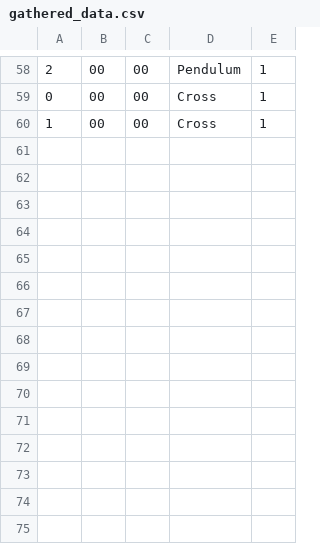
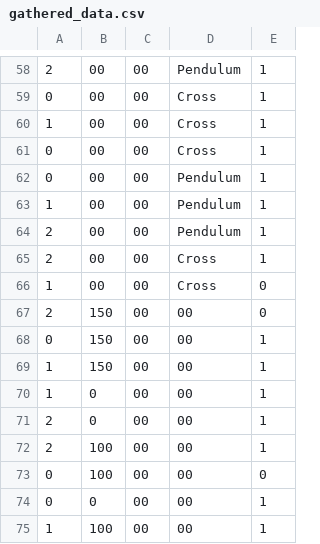
Before and after one commit to inzywong/SoundPerception, a CSV file: gathered_data.csv, drawn as a sheet; only a part is shown, gaps mark what is left out; the diff names each change by its address in the sheet, - before the commit and + after, or states it on an @@ line.

```diff
--- a/gathered_data.csv
+++ b/gathered_data.csv
+row 61: 0 | 00 | 00 | Cross | 1
+row 62: 0 | 00 | 00 | Pendulum | 1
+row 63: 1 | 00 | 00 | Pendulum | 1
+row 64: 2 | 00 | 00 | Pendulum | 1
+row 65: 2 | 00 | 00 | Cross | 1
+row 66: 1 | 00 | 00 | Cross | 0
+row 67: 2 | 150 | 00 | 00 | 0
+row 68: 0 | 150 | 00 | 00 | 1
+row 69: 1 | 150 | 00 | 00 | 1
+row 70: 1 | 0 | 00 | 00 | 1
+row 71: 2 | 0 | 00 | 00 | 1
+row 72: 2 | 100 | 00 | 00 | 1
+row 73: 0 | 100 | 00 | 00 | 0
+row 74: 0 | 0 | 00 | 00 | 1
+row 75: 1 | 100 | 00 | 00 | 1
```
Also changed, not shown: 11 other files.
